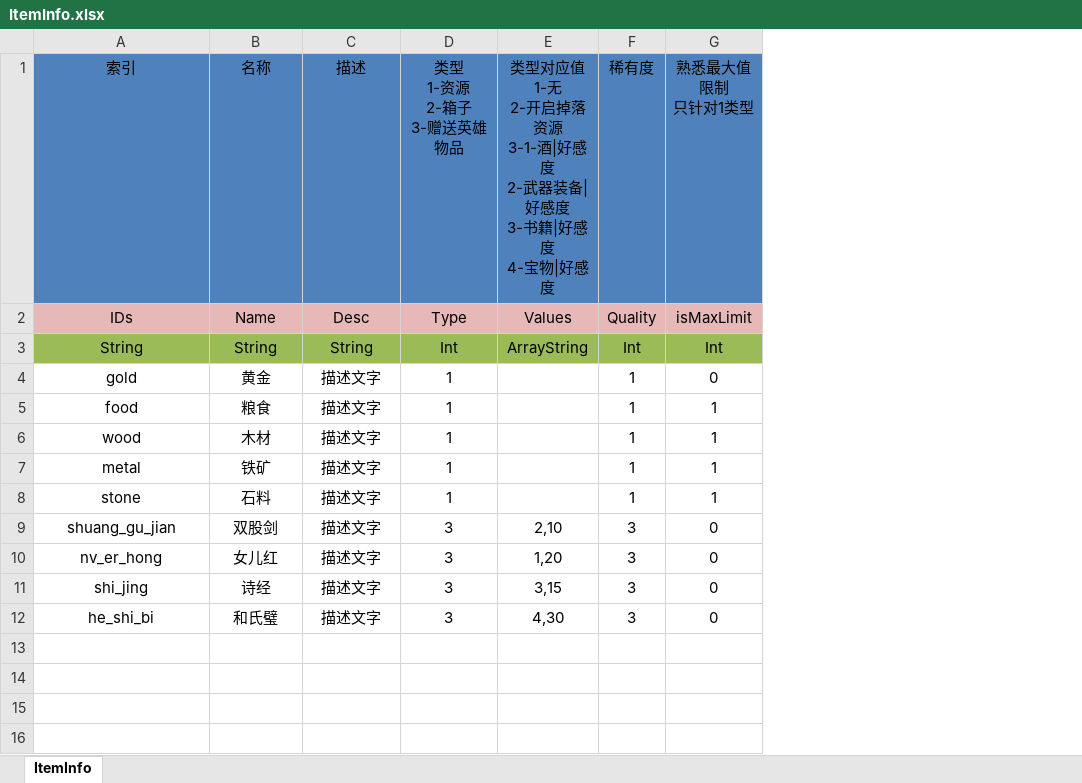
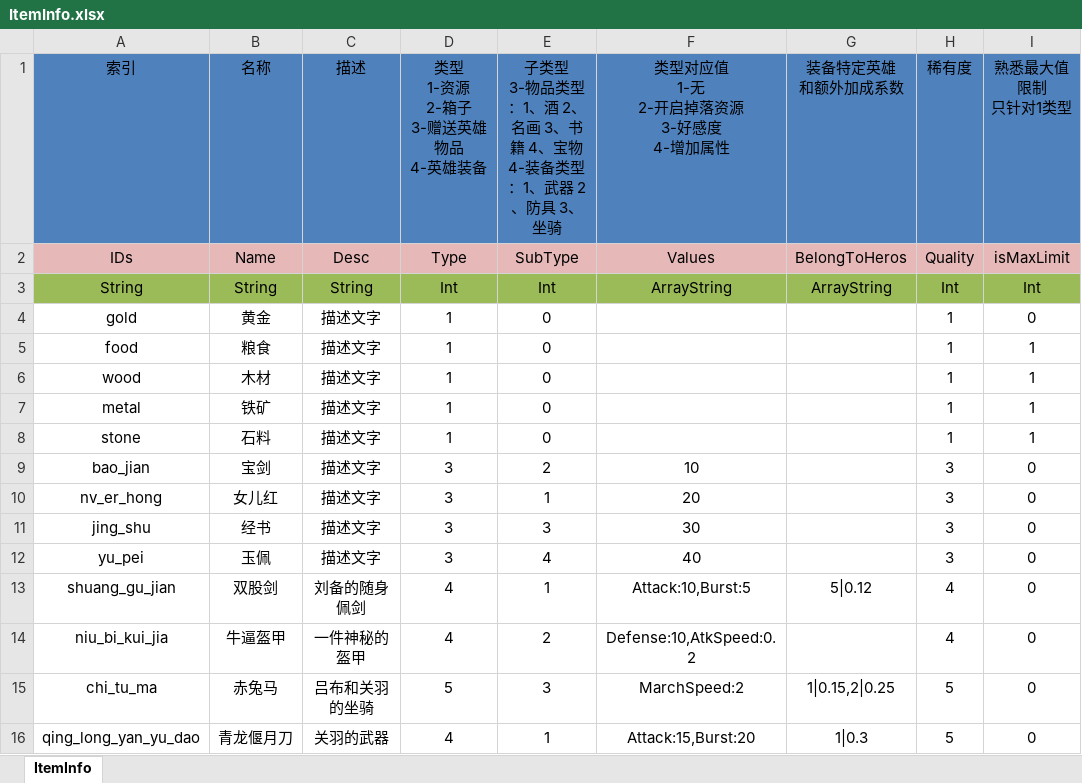
Before and after one commit to shanteng/CS, an Excel workbook: Excel/ItemInfo.xlsx, sheet ItemInfo, drawn as a sheet; values as stored, in another font and other column widths than the file's, no borders; removed rows and columns are numbered as before the commit, all else as after; ↵ is a line break in a cell; the diff names each change by its address in the sheet, - before the commit and + after, or states it on an @@ line.

```diff
--- a/Excel/ItemInfo.xlsx (sheet ItemInfo)
+++ b/Excel/ItemInfo.xlsx (sheet ItemInfo)
-column E, rows 1-12: 类型对应值 ↵ 1-无 ↵ 2-开启掉落资源 ↵ 3-1-酒|好感度 ↵ 2-武器装备|好感度 ↵ 3-书籍|好感度 ↵ 4-宝物|好感度 | Values | ArrayString |  |  |  |  |  | 2,10 | 1,20 | 3,15 | 4,30
+column E, rows 1-12: 子类型 ↵ 3-物品类型：1、酒 2、名画 3、书籍 4、宝物 ↵ 4-装备类型：1、武器 2、防具 3、坐骑 | SubType | Int | 0 | 0 | 0 | 0 | 0 | 2 | 1 | 3 | 4
+column F (类型对应值 1-无 2-开启掉落资源 3-好感度 4-增加属性), rows 2-12: Values | ArrayString |  |  |  |  |  | 10 | 20 | 30 | 40
+column G (装备特定英雄 和额外加成系数), rows 2-3: BelongToHeros | ArrayString
-D1: 类型 ↵ 1-资源 ↵ 2-箱子 ↵ 3-赠送英雄物品
+D1: 类型 ↵ 1-资源 ↵ 2-箱子 ↵ 3-赠送英雄物品 ↵ 4-英雄装备
-A9 (索引): shuang_gu_jian
+A9 (索引): bao_jian
-B9 (名称): 双股剑
+B9 (名称): 宝剑
-A11 (索引): shi_jing
+A11 (索引): jing_shu
-B11 (名称): 诗经
+B11 (名称): 经书
-A12 (索引): he_shi_bi
+A12 (索引): yu_pei
-B12 (名称): 和氏璧
+B12 (名称): 玉佩
+row 13: shuang_gu_jian | 双股剑 | 刘备的随身佩剑 | 4 | 1 | Attack:10,Burst:5 | 5|0.12 | 4 | 0
+row 14: niu_bi_kui_jia | 牛逼盔甲 | 一件神秘的盔甲 | 4 | 2 | Defense:10,AtkSpeed:0.2 |  | 4 | 0
+row 15: chi_tu_ma | 赤兔马 | 吕布和关羽的坐骑 | 5 | 3 | MarchSpeed:2 | 1|0.15,2|0.25 | 5 | 0
+row 16: qing_long_yan_yu_dao | 青龙偃月刀 | 关羽的武器 | 4 | 1 | Attack:15,Burst:20 | 1|0.3 | 5 | 0
```
Also changed, not shown: Excel/Building.xlsx, Excel/Hero.xlsx, 14 other files.
